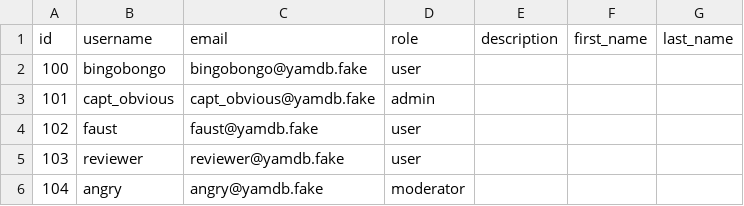
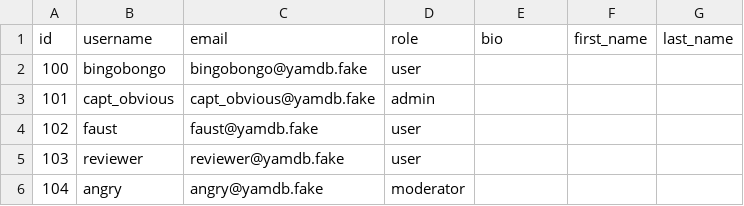
Before and after one commit to Russopelegrosso/api_yamdb, a CSV file: data/users.csv, drawn as a sheet.

```diff
--- a/data/users.csv
+++ b/data/users.csv
@@ -1,2 +1,2 @@
-id,username,email,role,description,first_name,last_name
+id,username,email,role,bio,first_name,last_name
 100,bingobongo,bingobongo@yamdb.fake,user,,,
```
Also changed, not shown: data/comments.csv, data/review.csv, 20 other files.
